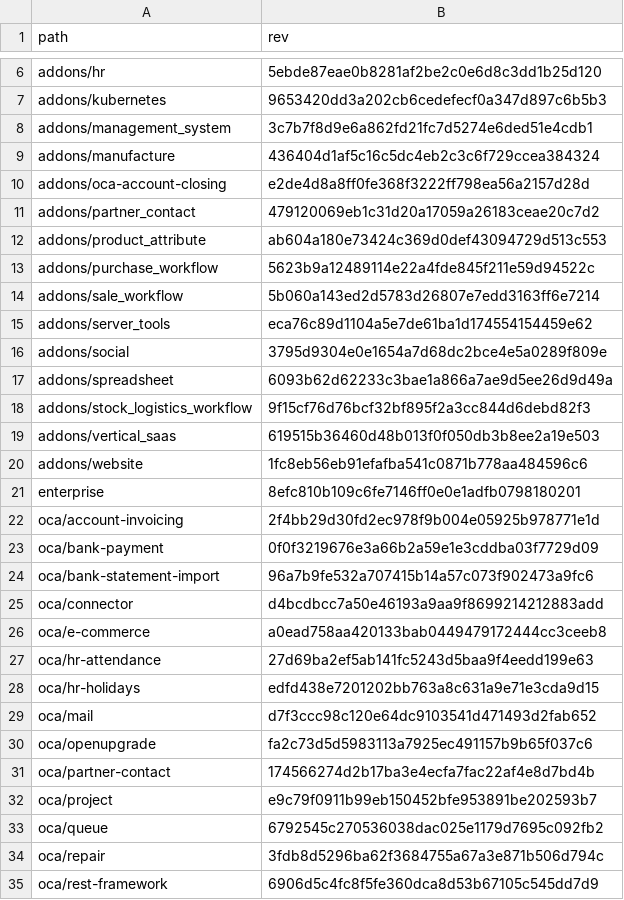
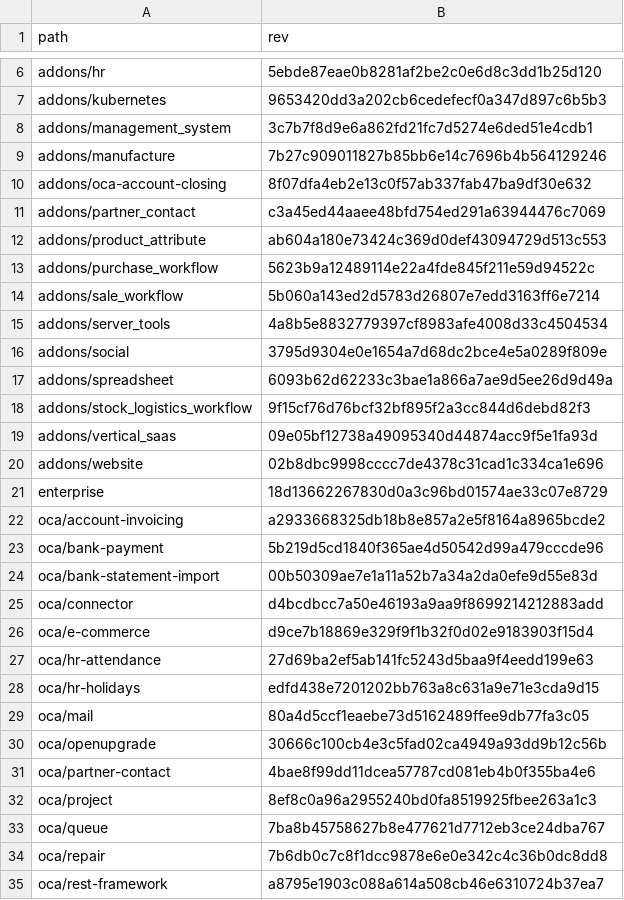
Before and after one commit to Mint-System/Odoo-Build, a CSV file: versions/18.0/.gitmodules.csv, drawn as a sheet; only a part is shown, gaps mark what is left out; the diff covers the shown part only.

```diff
--- a/versions/18.0/.gitmodules.csv
+++ b/versions/18.0/.gitmodules.csv
@@ -8,5 +8,5 @@ addons/kubernetes,9653420dd3a202cb6cedefecf0a347d897c6b5b3
 addons/management_system,3c7b7f8d9e6a862fd21fc7d5274e6ded51e4cdb1
-addons/manufacture,436404d1af5c16c5dc4eb2c3c6f729ccea384324
-addons/oca-account-closing,e2de4d8a8ff0fe368f3222ff798ea56a2157d28d
-addons/partner_contact,479120069eb1c31d20a17059a26183ceae20c7d2
+addons/manufacture,7b27c909011827b85bb6e14c7696b4b564129246
+addons/oca-account-closing,8f07dfa4eb2e13c0f57ab337fab47ba9df30e632
+addons/partner_contact,c3a45ed44aaee48bfd754ed291a63944476c7069
 addons/product_attribute,ab604a180e73424c369d0def43094729d513c553
@@ -14,3 +14,3 @@ addons/purchase_workflow,5623b9a12489114e22a4fde845f211e59d94522c
 addons/sale_workflow,5b060a143ed2d5783d26807e7edd3163ff6e7214
-addons/server_tools,eca76c89d1104a5e7de61ba1d174554154459e62
+addons/server_tools,4a8b5e8832779397cf8983afe4008d33c4504534
 addons/social,3795d9304e0e1654a7d68dc2bce4e5a0289f809e
@@ -18,18 +18,18 @@ addons/spreadsheet,6093b62d62233c3bae1a866a7ae9d5ee26d9d49a
 addons/stock_logistics_workflow,9f15cf76d76bcf32bf895f2a3cc844d6debd82f3
-addons/vertical_saas,619515b36460d48b013f0f050db3b8ee2a19e503
-addons/website,1fc8eb56eb91efafba541c0871b778aa484596c6
-enterprise,8efc810b109c6fe7146ff0e0e1adfb0798180201
-oca/account-invoicing,2f4bb29d30fd2ec978f9b004e05925b978771e1d
-oca/bank-payment,0f0f3219676e3a66b2a59e1e3cddba03f7729d09
-oca/bank-statement-import,96a7b9fe532a707415b14a57c073f902473a9fc6
+addons/vertical_saas,09e05bf12738a49095340d44874acc9f5e1fa93d
+addons/website,02b8dbc9998cccc7de4378c31cad1c334ca1e696
+enterprise,18d13662267830d0a3c96bd01574ae33c07e8729
+oca/account-invoicing,a2933668325db18b8e857a2e5f8164a8965bcde2
+oca/bank-payment,5b219d5cd1840f365ae4d50542d99a479cccde96
+oca/bank-statement-import,00b50309ae7e1a11a52b7a34a2da0efe9d55e83d
 oca/connector,d4bcdbcc7a50e46193a9aa9f8699214212883add
-oca/e-commerce,a0ead758aa420133bab0449479172444cc3ceeb8
+oca/e-commerce,d9ce7b18869e329f9f1b32f0d02e9183903f15d4
 oca/hr-attendance,27d69ba2ef5ab141fc5243d5baa9f4eedd199e63
 oca/hr-holidays,edfd438e7201202bb763a8c631a9e71e3cda9d15
-oca/mail,d7f3ccc98c120e64dc9103541d471493d2fab652
-oca/openupgrade,fa2c73d5d5983113a7925ec491157b9b65f037c6
-oca/partner-contact,174566274d2b17ba3e4ecfa7fac22af4e8d7bd4b
-oca/project,e9c79f0911b99eb150452bfe953891be202593b7
-oca/queue,6792545c270536038dac025e1179d7695c092fb2
-oca/repair,3fdb8d5296ba62f3684755a67a3e871b506d794c
-oca/rest-framework,6906d5c4fc8f5fe360dca8d53b67105c545dd7d9
+oca/mail,80a4d5ccf1eaebe73d5162489ffee9db77fa3c05
+oca/openupgrade,30666c100cb4e3c5fad02ca4949a93dd9b12c56b
+oca/partner-contact,4bae8f99dd11dcea57787cd081eb4b0f355ba4e6
+oca/project,8ef8c0a96a2955240bd0fa8519925fbee263a1c3
+oca/queue,7ba8b45758627b8e477621d7712eb3ce24dba767
+oca/repair,7b6db0c7c8f1dcc9878e6e0e342c4c36b0dc8dd8
+oca/rest-framework,a8795e1903c088a614a508cb46e6310724b37ea7
```
Also changed, not shown: 11 edited cells elsewhere in this file, 1 other file.
